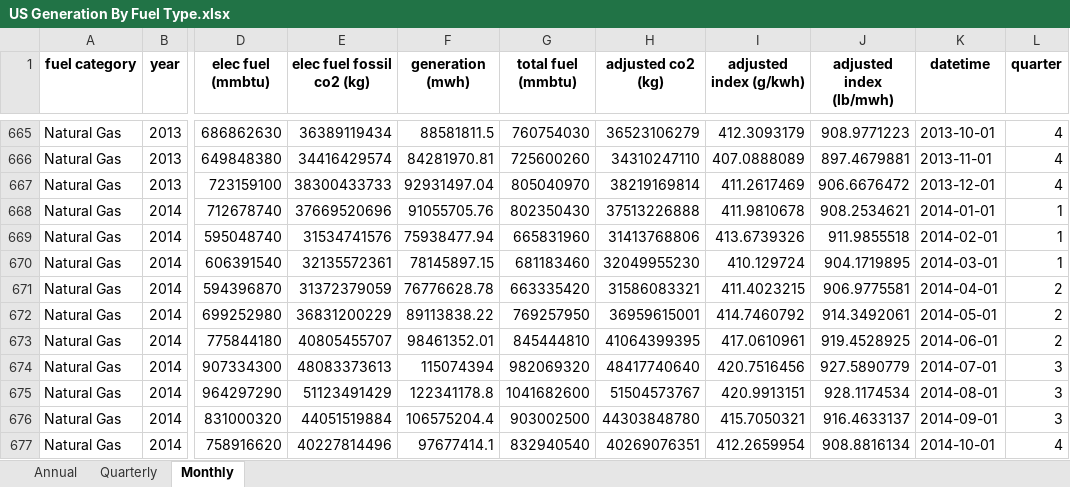
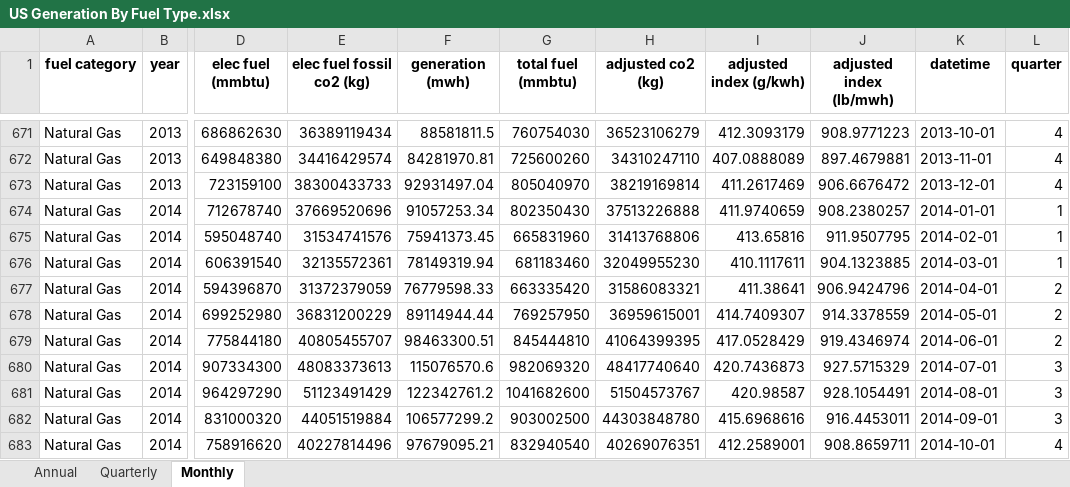
Before and after one commit to EmissionsIndex/carbon-index, an Excel workbook: web_files/US Generation By Fuel Type.xlsx, sheet Monthly, drawn as a sheet; only a part is shown, gaps mark what is left out; values as stored, in another font and other column widths than the file's, no borders; addresses are those after the commit; the diff covers the shown part only; the diff names each change by its address in the sheet, - before the commit and + after, or states it on an @@ line.

```diff
--- a/web_files/US Generation By Fuel Type.xlsx (sheet Monthly)
+++ b/web_files/US Generation By Fuel Type.xlsx (sheet Monthly)
-F674 (generation (mwh)): 91055705.76
+F674 (generation (mwh)): 91057253.34
-I674 (adjusted index (g/kwh)): 411.9810678
+I674 (adjusted index (g/kwh)): 411.9740659
-J674 (adjusted index (lb/mwh)): 908.2534621
+J674 (adjusted index (lb/mwh)): 908.2380257
-F675 (generation (mwh)): 75938477.94
+F675 (generation (mwh)): 75941373.45
-I675 (adjusted index (g/kwh)): 413.6739326
+I675 (adjusted index (g/kwh)): 413.65816
-J675 (adjusted index (lb/mwh)): 911.9855518
+J675 (adjusted index (lb/mwh)): 911.9507795
-F676 (generation (mwh)): 78145897.15
+F676 (generation (mwh)): 78149319.94
-I676 (adjusted index (g/kwh)): 410.129724
+I676 (adjusted index (g/kwh)): 410.1117611
-J676 (adjusted index (lb/mwh)): 904.1719895
+J676 (adjusted index (lb/mwh)): 904.1323885
-F677 (generation (mwh)): 76776628.78
+F677 (generation (mwh)): 76779598.33
-I677 (adjusted index (g/kwh)): 411.4023215
+I677 (adjusted index (g/kwh)): 411.38641
-J677 (adjusted index (lb/mwh)): 906.9775581
+J677 (adjusted index (lb/mwh)): 906.9424796
-F678 (generation (mwh)): 89113838.22
+F678 (generation (mwh)): 89114944.44
-I678 (adjusted index (g/kwh)): 414.7460792
+I678 (adjusted index (g/kwh)): 414.7409307
-J678 (adjusted index (lb/mwh)): 914.3492061
+J678 (adjusted index (lb/mwh)): 914.3378559
-F679 (generation (mwh)): 98461352.01
+F679 (generation (mwh)): 98463300.51
-I679 (adjusted index (g/kwh)): 417.0610961
+I679 (adjusted index (g/kwh)): 417.0528429
-J679 (adjusted index (lb/mwh)): 919.4528925
+J679 (adjusted index (lb/mwh)): 919.4346974
-F680 (generation (mwh)): 115074394
+F680 (generation (mwh)): 115076570.6
-I680 (adjusted index (g/kwh)): 420.7516456
+I680 (adjusted index (g/kwh)): 420.7436873
-J680 (adjusted index (lb/mwh)): 927.5890779
+J680 (adjusted index (lb/mwh)): 927.5715329
-F681 (generation (mwh)): 122341178.8
+F681 (generation (mwh)): 122342761.2
-I681 (adjusted index (g/kwh)): 420.9913151
+I681 (adjusted index (g/kwh)): 420.98587
-J681 (adjusted index (lb/mwh)): 928.1174534
+J681 (adjusted index (lb/mwh)): 928.1054491
-F682 (generation (mwh)): 106575204.4
+F682 (generation (mwh)): 106577299.2
-I682 (adjusted index (g/kwh)): 415.7050321
+I682 (adjusted index (g/kwh)): 415.6968616
-J682 (adjusted index (lb/mwh)): 916.4633137
+J682 (adjusted index (lb/mwh)): 916.4453011
-F683 (generation (mwh)): 97677414.1
+F683 (generation (mwh)): 97679095.21
-I683 (adjusted index (g/kwh)): 412.2659954
+I683 (adjusted index (g/kwh)): 412.2589001
-J683 (adjusted index (lb/mwh)): 908.8816134
+J683 (adjusted index (lb/mwh)): 908.8659711
```
Also changed, not shown: 24 added rows and 818 edited cells elsewhere in this sheet, sheet Quarterly, sheet Annual, web_files/US Power Sector CO2 Emissions Intensity.xlsx, web_files/US State Power Sector CO2 Emissions.xlsx, 18 other files.
